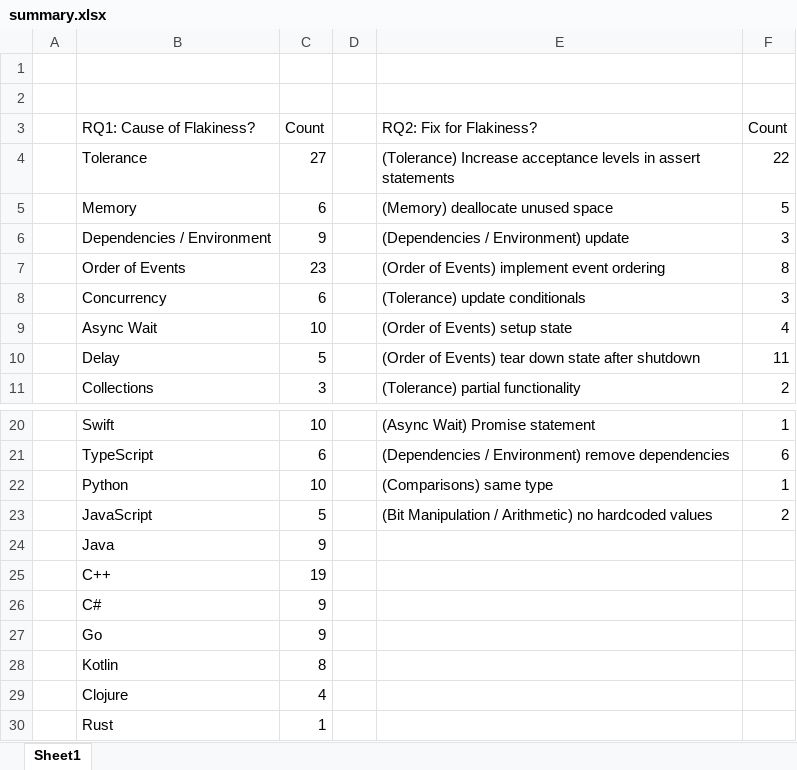
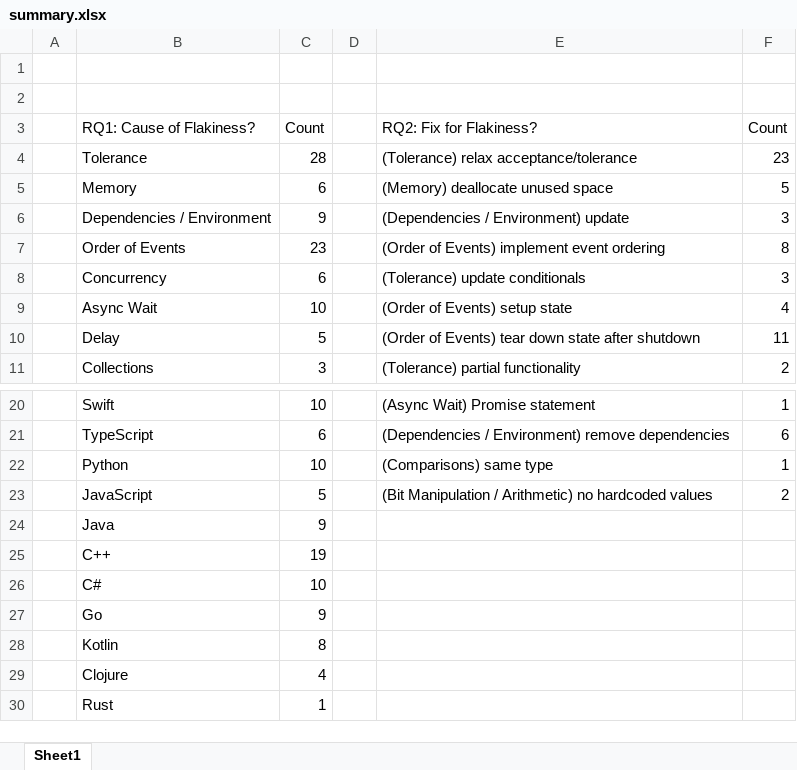
Before and after one commit to keshav-narasimhan/ECE382V_An_Empirical_Analysis_of_Flaky_Tests_In_Industry_Software, an Excel workbook: summary.xlsx, sheet Sheet1, drawn as a sheet; only a part is shown, gaps mark what is left out; values as stored, in another font and other column widths than the file's, no borders; table styles not drawn; the diff names each change by its address in the sheet, - before the commit and + after, or states it on an @@ line.

```diff
--- a/summary.xlsx (sheet Sheet1)
+++ b/summary.xlsx (sheet Sheet1)
-C4: 27
+C4: 28
-E4: (Tolerance) Increase acceptance levels in assert statements
+E4: (Tolerance) relax acceptance/tolerance
-F4: 22
+F4: 23
-C26: 9
+C26: 10
```
Also changed, not shown: 1 other file.
